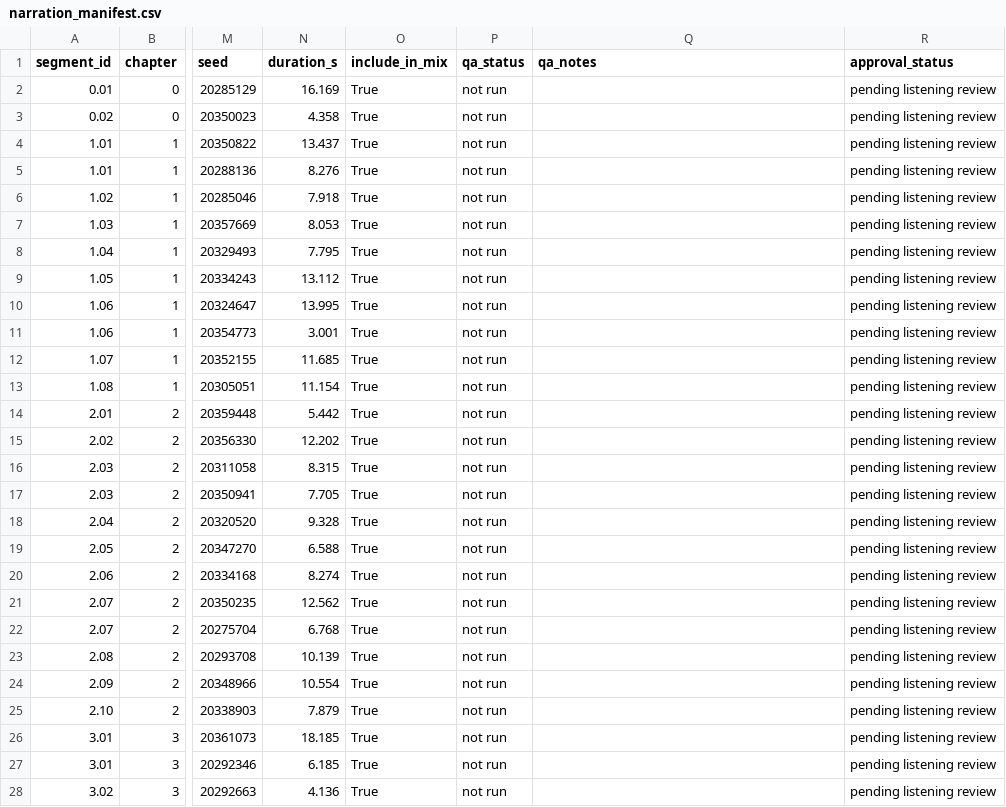
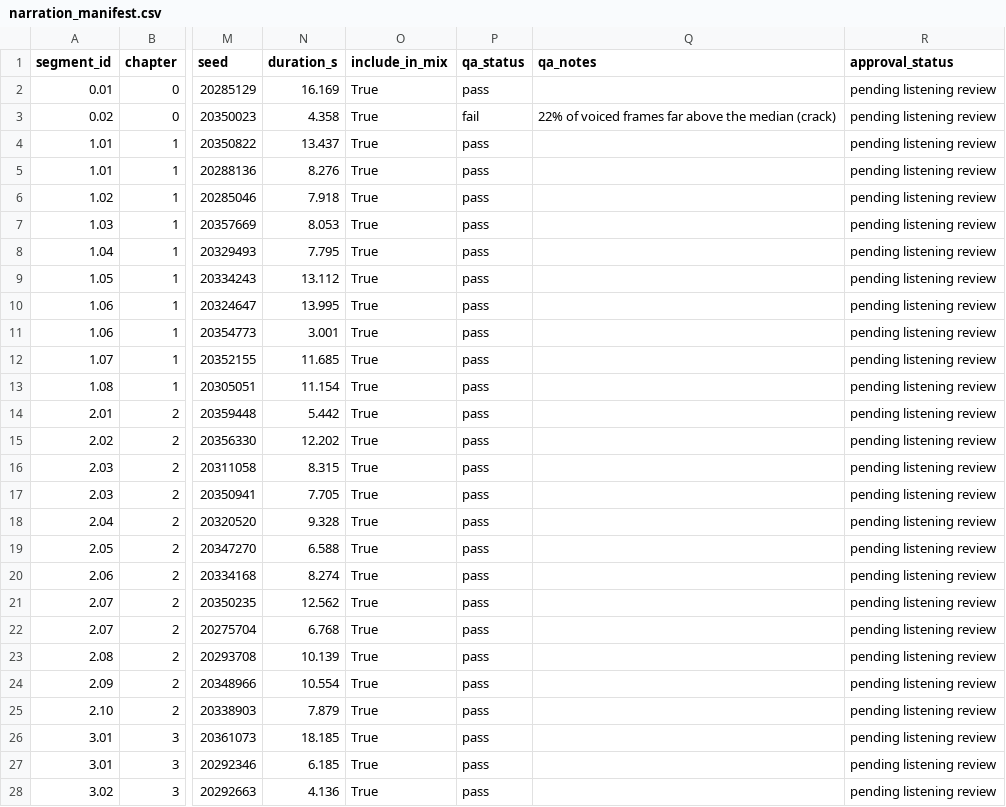
Before and after one commit to imasdhere/zack-d-films-ai-video-generator, a CSV file: iram-documentary/assets/narration/narration_manifest.csv, drawn as a sheet; only a part is shown, gaps mark what is left out; the diff covers the shown part only; the diff names each change by its address in the sheet, - before the commit and + after, or states it on an @@ line.

```diff
--- a/iram-documentary/assets/narration/narration_manifest.csv
+++ b/iram-documentary/assets/narration/narration_manifest.csv
-P2 (qa_status): not run
+P2 (qa_status): pass
-P3 (qa_status): not run
+P3 (qa_status): fail
-Q3 (qa_notes): (empty)
+Q3 (qa_notes): 22% of voiced frames far above the median (crack)
-P4:P28 (qa_status): not run
+P4:P28 (qa_status): pass
```
Also changed, not shown: 78 edited cells elsewhere in this file, 1 other file.
